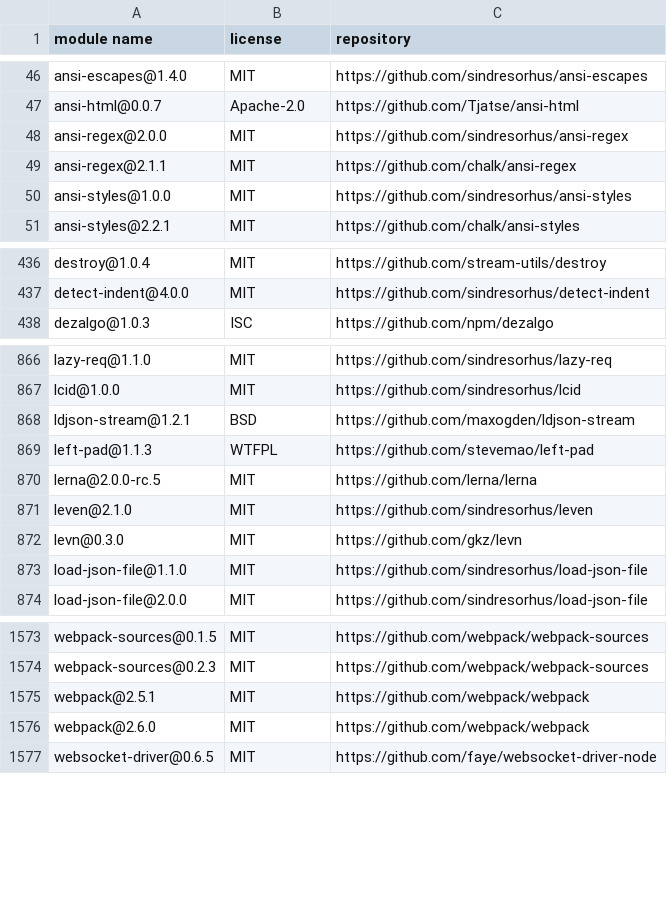
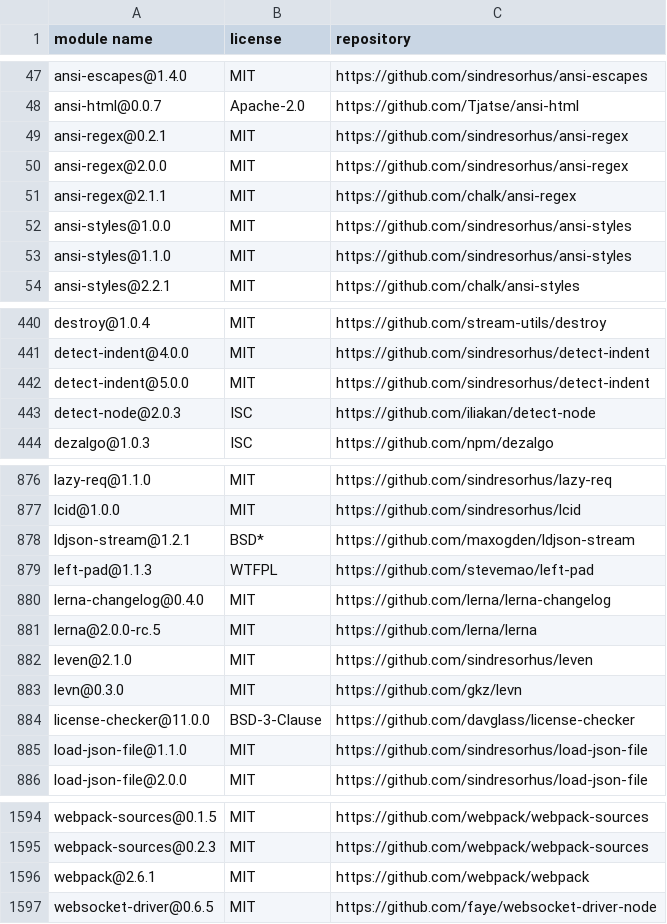
Before and after one commit to MCS-Lite/mcs-lite, a CSV file: docs/licenses.csv, drawn as a sheet; only a part is shown, gaps mark what is left out; the diff covers the shown part only.

```diff
--- a/docs/licenses.csv
+++ b/docs/licenses.csv
@@ -47,2 +48,3 @@
 "ansi-html@0.0.7","Apache-2.0","https://github.com/Tjatse/ansi-html"
+"ansi-regex@0.2.1","MIT","https://github.com/sindresorhus/ansi-regex"
 "ansi-regex@2.0.0","MIT","https://github.com/sindresorhus/ansi-regex"
@@ -50,2 +52,3 @@
 "ansi-styles@1.0.0","MIT","https://github.com/sindresorhus/ansi-styles"
+"ansi-styles@1.1.0","MIT","https://github.com/sindresorhus/ansi-styles"
 "ansi-styles@2.2.1","MIT","https://github.com/chalk/ansi-styles"
@@ -437,2 +441,4 @@
 "detect-indent@4.0.0","MIT","https://github.com/sindresorhus/detect-indent"
+"detect-indent@5.0.0","MIT","https://github.com/sindresorhus/detect-indent"
+"detect-node@2.0.3","ISC","https://github.com/iliakan/detect-node"
 "dezalgo@1.0.3","ISC","https://github.com/npm/dezalgo"
@@ -867,4 +877,5 @@
 "lcid@1.0.0","MIT","https://github.com/sindresorhus/lcid"
-"ldjson-stream@1.2.1","BSD","https://github.com/maxogden/ldjson-stream"
+"ldjson-stream@1.2.1","BSD*","https://github.com/maxogden/ldjson-stream"
 "left-pad@1.1.3","WTFPL","https://github.com/stevemao/left-pad"
+"lerna-changelog@0.4.0","MIT","https://github.com/lerna/lerna-changelog"
 "lerna@2.0.0-rc.5","MIT","https://github.com/lerna/lerna"
@@ -872,2 +883,3 @@
 "levn@0.3.0","MIT","https://github.com/gkz/levn"
+"license-checker@11.0.0","BSD-3-Clause","https://github.com/davglass/license-checker"
 "load-json-file@1.1.0","MIT","https://github.com/sindresorhus/load-json-file"
@@ -1574,4 +1595,3 @@
 "webpack-sources@0.2.3","MIT","https://github.com/webpack/webpack-sources"
-"webpack@2.5.1","MIT","https://github.com/webpack/webpack"
-"webpack@2.6.0","MIT","https://github.com/webpack/webpack"
+"webpack@2.6.1","MIT","https://github.com/webpack/webpack"
 "websocket-driver@0.6.5","MIT","https://github.com/faye/websocket-driver-node"
```
Also changed, not shown: 20 added rows, 4 removed rows and 106 edited cells elsewhere in this file, 10 other files.
